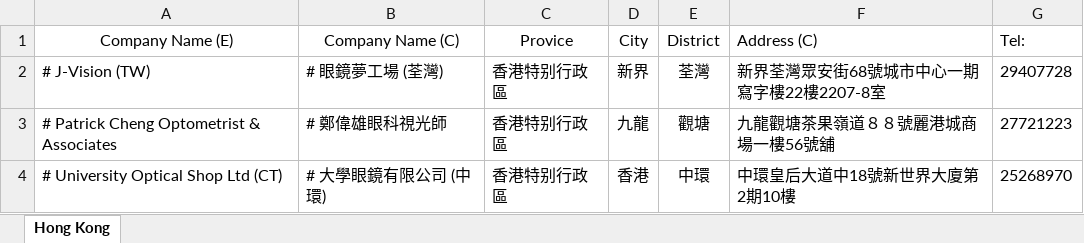
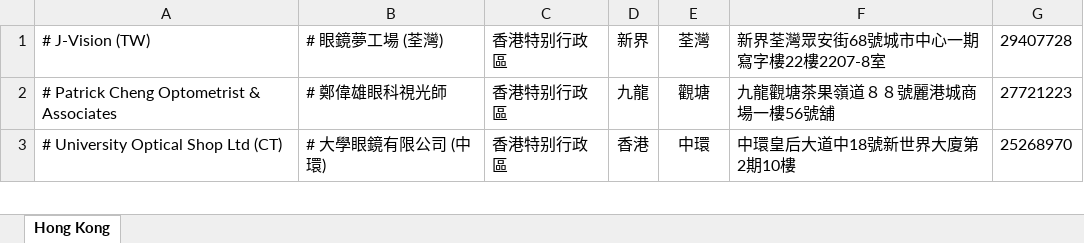
Before and after one commit to albin3/node_glass, an Excel workbook: scripts/20140605_hongkong.xlsx, sheet Hong Kong, drawn as a sheet; only a part is shown; values as stored, in another font and other column widths than the file's, no borders; the diff names each change by its address in the sheet, - before the commit and + after, or states it on an @@ line.

Commit message:
香港门店修改

```diff
--- a/scripts/20140605_hongkong.xlsx (sheet Hong Kong)
+++ b/scripts/20140605_hongkong.xlsx (sheet Hong Kong)
-row 1: Company Name (E) | Company Name (C) | Provice | City | District | Address (C) | Tel:
```
Also changed, not shown: hidden cells.
